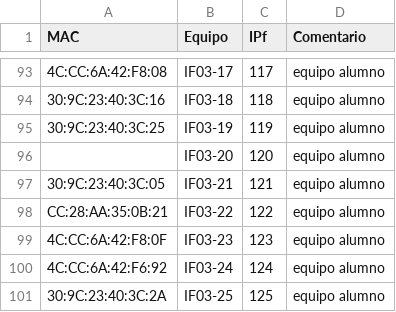
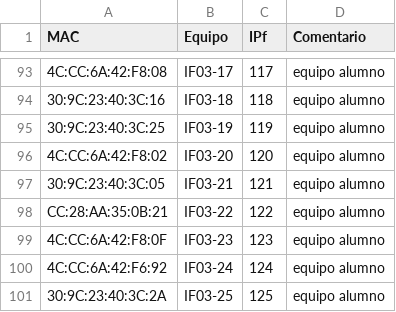
Before and after one commit to informatica-iesmhp/AULAS2627, a CSV file: macs.csv, drawn as a sheet; only a part is shown, gaps mark what is left out; the diff names each change by its address in the sheet, - before the commit and + after, or states it on an @@ line.

Commit message:
Fix MAC address entry for IF03-20

```diff
--- a/macs.csv
+++ b/macs.csv
-A96 (MAC): (empty)
+A96 (MAC): 4C:CC:6A:42:F8:02
```
